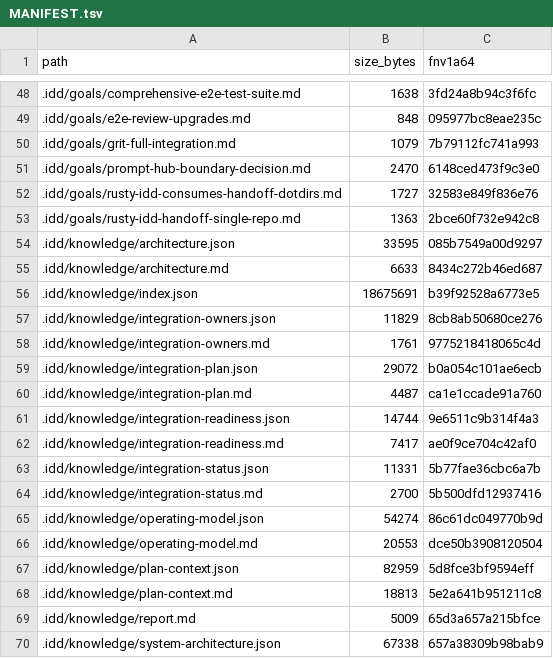
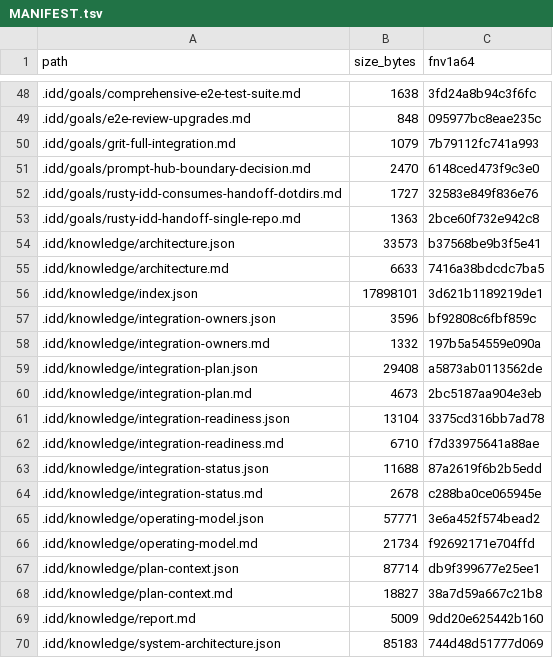
Before and after one commit to FlexNetOS/rusty-idd, a TSV file: .idd/MANIFEST.tsv, drawn as a sheet; only a part is shown, gaps mark what is left out; the diff covers the shown part only.

```diff
--- a/.idd/MANIFEST.tsv
+++ b/.idd/MANIFEST.tsv
@@ -53,18 +53,18 @@ path	size_bytes	fnv1a64
 .idd/goals/rusty-idd-handoff-single-repo.md	1363	2bce60f732e942c8
-.idd/knowledge/architecture.json	33595	085b7549a00d9297
-.idd/knowledge/architecture.md	6633	8434c272b46ed687
-.idd/knowledge/index.json	18675691	b39f92528a6773e5
-.idd/knowledge/integration-owners.json	11829	8cb8ab50680ce276
-.idd/knowledge/integration-owners.md	1761	9775218418065c4d
-.idd/knowledge/integration-plan.json	29072	b0a054c101ae6ecb
-.idd/knowledge/integration-plan.md	4487	ca1e1ccade91a760
-.idd/knowledge/integration-readiness.json	14744	9e6511c9b314f4a3
-.idd/knowledge/integration-readiness.md	7417	ae0f9ce704c42af0
-.idd/knowledge/integration-status.json	11331	5b77fae36cbc6a7b
-.idd/knowledge/integration-status.md	2700	5b500dfd12937416
-.idd/knowledge/operating-model.json	54274	86c61dc049770b9d
-.idd/knowledge/operating-model.md	20553	dce50b3908120504
-.idd/knowledge/plan-context.json	82959	5d8fce3bf9594eff
-.idd/knowledge/plan-context.md	18813	5e2a641b951211c8
-.idd/knowledge/report.md	5009	65d3a657a215bfce
-.idd/knowledge/system-architecture.json	67338	657a38309b98bab9
+.idd/knowledge/architecture.json	33573	b37568be9b3f5e41
+.idd/knowledge/architecture.md	6633	7416a38bdcdc7ba5
+.idd/knowledge/index.json	17898101	3d621b1189219de1
+.idd/knowledge/integration-owners.json	3596	bf92808c6fbf859c
+.idd/knowledge/integration-owners.md	1332	197b5a54559e090a
+.idd/knowledge/integration-plan.json	29408	a5873ab0113562de
+.idd/knowledge/integration-plan.md	4673	2bc5187aa904e3eb
+.idd/knowledge/integration-readiness.json	13104	3375cd316bb7ad78
+.idd/knowledge/integration-readiness.md	6710	f7d33975641a88ae
+.idd/knowledge/integration-status.json	11688	87a2619f6b2b5edd
+.idd/knowledge/integration-status.md	2678	c288ba0ce065945e
+.idd/knowledge/operating-model.json	57771	3e6a452f574bead2
+.idd/knowledge/operating-model.md	21734	f92692171e704ffd
+.idd/knowledge/plan-context.json	87714	db9f399677e25ee1
+.idd/knowledge/plan-context.md	18827	38a7d59a667c21b8
+.idd/knowledge/report.md	5009	9dd20e625442b160
+.idd/knowledge/system-architecture.json	85183	744d48d51777d069
```
Also changed, not shown: 13 edited cells elsewhere in this file, 24 other files.
